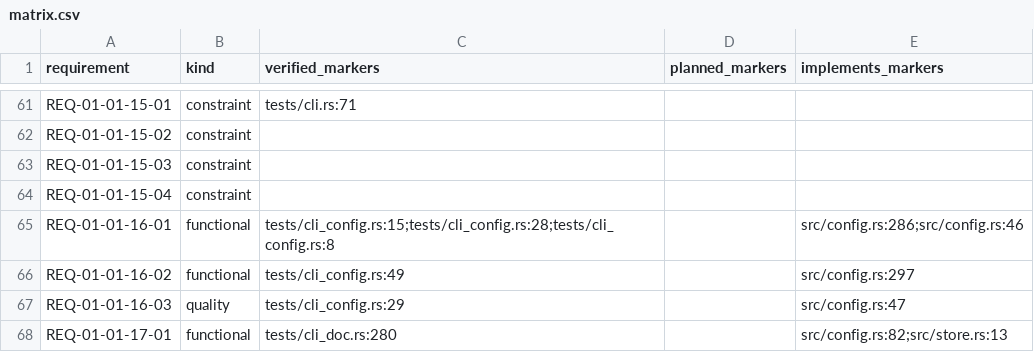
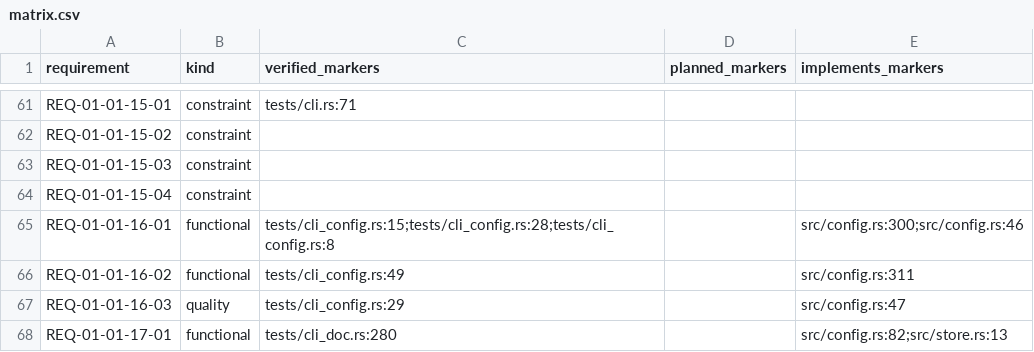
Before and after one commit to HenryCFnord/arqix, a CSV file: docs/en/reports/trace/matrix.csv, drawn as a sheet; only a part is shown, gaps mark what is left out; the diff covers the shown part only.

```diff
--- a/docs/en/reports/trace/matrix.csv
+++ b/docs/en/reports/trace/matrix.csv
@@ -64,4 +64,4 @@ REQ-01-01-15-03,constraint,,,
 REQ-01-01-15-04,constraint,,,
-REQ-01-01-16-01,functional,tests/cli_config.rs:15;tests/cli_config.rs:28;tests/cli_config.rs:8,,src/config.rs:286;src/config.rs:46
-REQ-01-01-16-02,functional,tests/cli_config.rs:49,,src/config.rs:297
+REQ-01-01-16-01,functional,tests/cli_config.rs:15;tests/cli_config.rs:28;tests/cli_config.rs:8,,src/config.rs:300;src/config.rs:46
+REQ-01-01-16-02,functional,tests/cli_config.rs:49,,src/config.rs:311
 REQ-01-01-16-03,quality,tests/cli_config.rs:29,,src/config.rs:47
```
Also changed, not shown: 13 edited cells elsewhere in this file, 15 other files.
